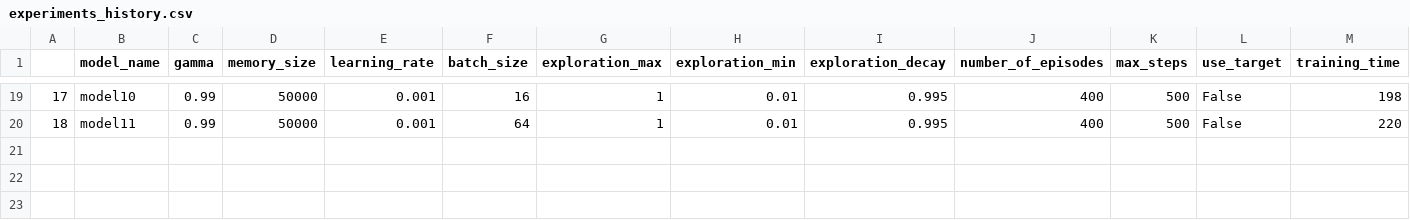
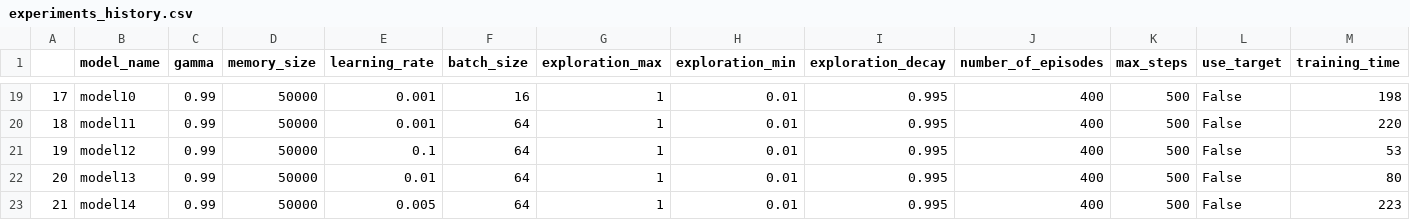
Before and after one commit to Dacarpe03/LunarLaderRL, a CSV file: experiments_history.csv, drawn as a sheet; only a part is shown, gaps mark what is left out; rows hold the shown columns only; the diff names each change by its address in the sheet, - before the commit and + after, or states it on an @@ line.

Commit message:
Experimentos 12 a 14

```diff
--- a/experiments_history.csv
+++ b/experiments_history.csv
+row 21: 19 | model12 | 0.99 | 50000 | 0.1 | 64 | 1 | 0.01 | 0.995 | 400 | 500 | False | 53
+row 22: 20 | model13 | 0.99 | 50000 | 0.01 | 64 | 1 | 0.01 | 0.995 | 400 | 500 | False | 80
+row 23: 21 | model14 | 0.99 | 50000 | 0.005 | 64 | 1 | 0.01 | 0.995 | 400 | 500 | False | 223
```
Also changed, not shown: 4 other files.
